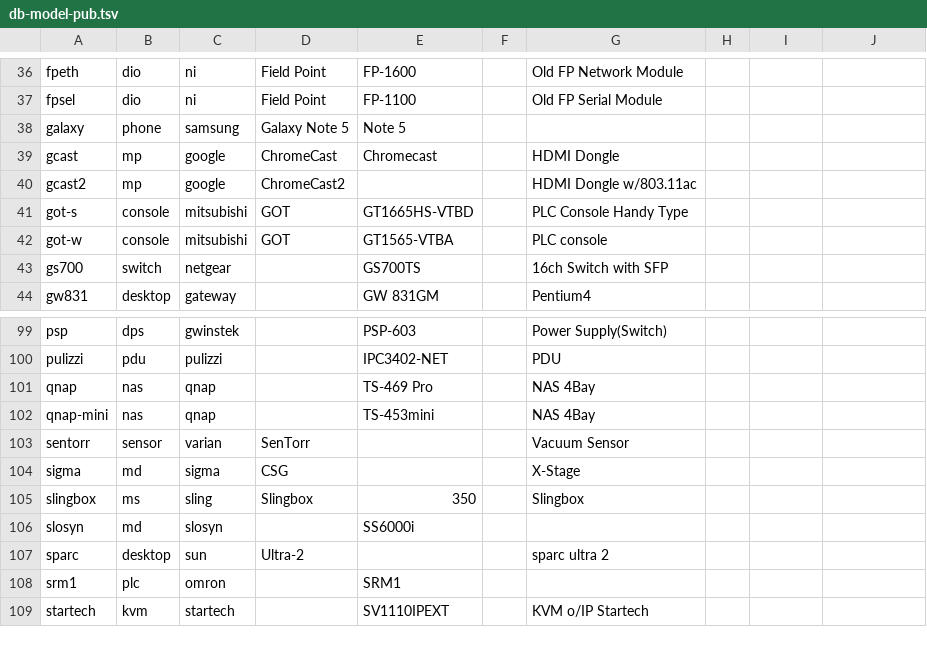
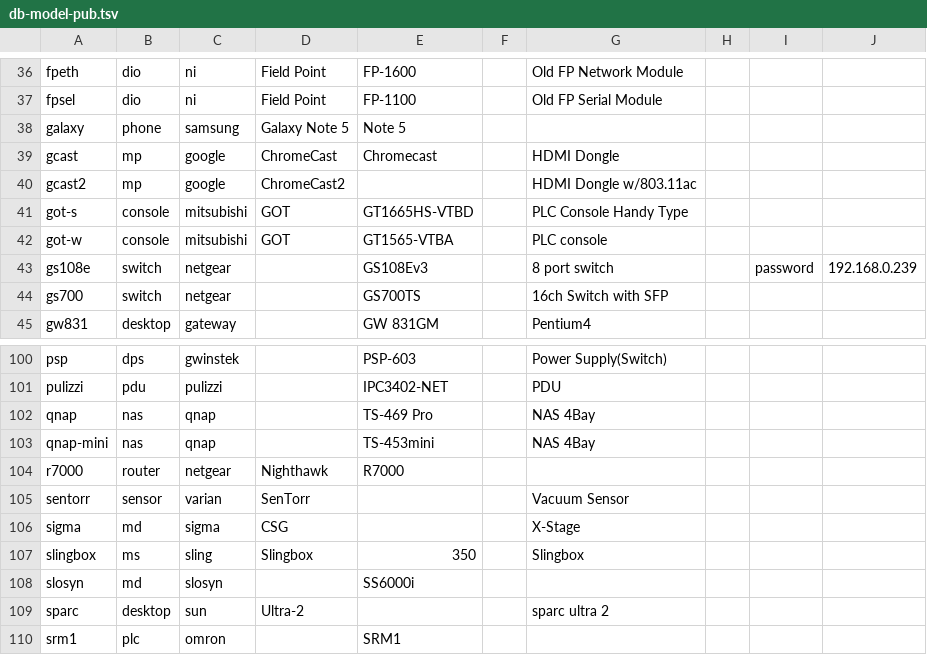
Before and after one commit to ciax/cfg.pub, a TSV file: db/db-model-pub.tsv, drawn as a sheet; only a part is shown, gaps mark what is left out; the shorter side is filled out with more unchanged rows; the diff names each change by its address in the sheet, - before the commit and + after, or states it on an @@ line.

Commit message:
expand gsheet and update db

```diff
--- a/db/db-model-pub.tsv
+++ b/db/db-model-pub.tsv
+row 43: gs108e | switch | netgear |  | GS108Ev3 |  | 8 port switch |  | password | 192.168.0.239
+row 104: r7000 | router | netgear | Nighthawk | R7000
```
